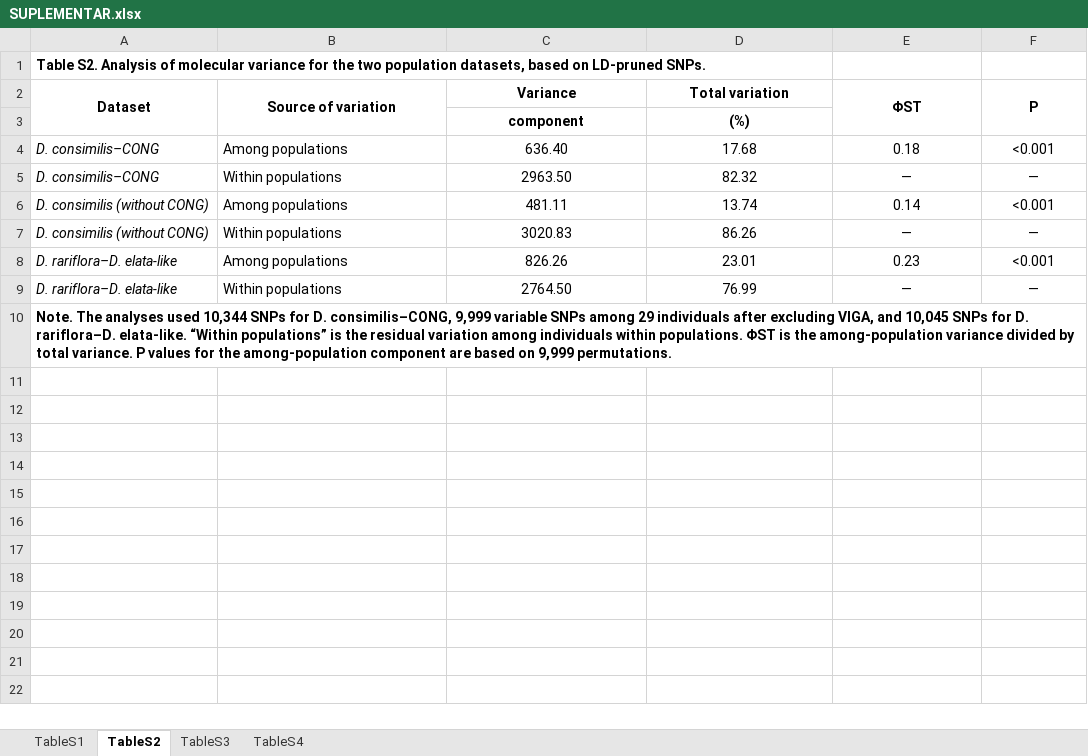
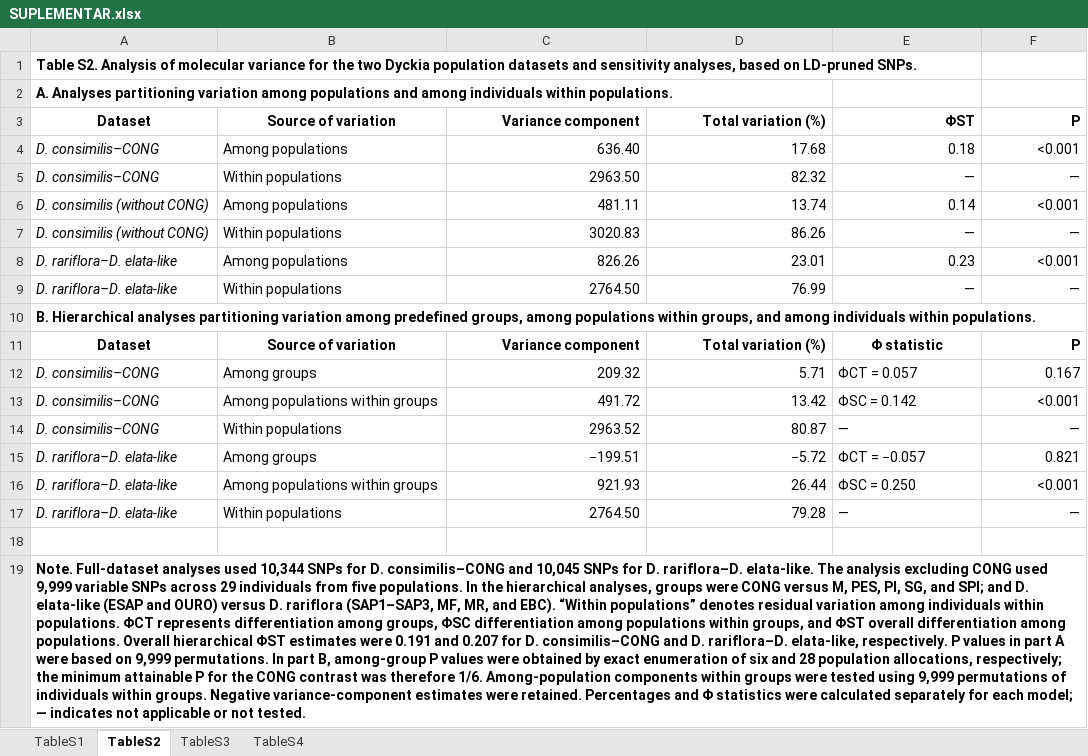
Before and after one commit to joaorabelooo/dyckia-population-genomics, an Excel workbook: supplementary/SUPLEMENTAR.xlsx, sheet TableS2, drawn as a sheet; values as stored, in another font and other column widths than the file's, no borders; removed rows and columns are numbered as before the commit, all else as after; the diff names each change by its address in the sheet, - before the commit and + after, or states it on an @@ line.

Commit message:
Add files via upload

```diff
--- a/supplementary/SUPLEMENTAR.xlsx (sheet TableS2)
+++ b/supplementary/SUPLEMENTAR.xlsx (sheet TableS2)
-A1: …the two population datasets, based on…
+A1: …the two Dyckia population datasets and sensitivity analyses, based on…
+row 2: A. Analyses partitioning variation among populations and among individuals within populations.
-A2:A3 merged
-B2:B3 merged
-C3: Variance
+C3: Variance component
-C3:F3 alignment: center
+C3:F3 alignment: right
-D3: Total variation
+D3: Total variation (%)
-E2:E3 merged
-F2:F3 merged
-row 3:  |  | component | (%)
-C4:F9 alignment: center
+C4:F9 alignment: right
-A10: Note. The analyses used 10,344 SNPs for D. consimilis–CONG, 9,999 variable SNPs among 29 individuals after excluding VIGA, and 10,045 SNPs for D. rariflora–D. elata-like. “Within populations” is the residual variation among individuals within populations. ΦST is the among-population variance divided by total variance. P values for the among-population component are based on 9,999 permutations.
+A10: B. Hierarchical analyses partitioning variation among predefined groups, among populations within groups, and among individuals within populations.
+row 11: Dataset | Source of variation | Variance component | Total variation (%) | Φ statistic | P
+row 12: D. consimilis–CONG | Among groups | 209.32 | 5.71 | ΦCT = 0.057 | 0.167
+row 13: D. consimilis–CONG | Among populations within groups | 491.72 | 13.42 | ΦSC = 0.142 | <0.001
+row 14: D. consimilis–CONG | Within populations | 2963.52 | 80.87 | — | —
+row 15: D. rariflora–D. elata-like | Among groups | −199.51 | −5.72 | ΦCT = −0.057 | 0.821
+row 16: D. rariflora–D. elata-like | Among populations within groups | 921.93 | 26.44 | ΦSC = 0.250 | <0.001
+row 17: D. rariflora–D. elata-like | Within populations | 2764.50 | 79.28 | — | —
+row 18: (empty)
+row 19: Note. Full-dataset analyses used 10,344 SNPs for D. consimilis–CONG and 10,045 SNPs for D. rariflora–D. elata-like. The analysis excluding CONG used 9,999 variable SNPs across 29 individuals from five populations. In the hierarchical analyses, groups were CONG versus M, PES, PI, SG, and SPI; and D. elata-like (ESAP and OURO) versus D. rariflora (SAP1–SAP3, MF, MR, and EBC). “Within populations” denotes residual variation among individuals within populations. ΦCT represents differentiation among groups, ΦSC differentiation among populations within groups, and ΦST overall differentiation among populations. Overall hierarchical ΦST estimates were 0.191 and 0.207 for D. consimilis–CONG and D. rariflora–D. elata-like, respectively. P values in part A were based on 9,999 permutations. In part B, among-group P values were obtained by exact enumeration of six and 28 population allocations, respectively; the minimum attainable P for the CONG contrast was therefore 1/6. Among-population components within groups were tested using 9,999 permutations of individuals within groups. Negative variance-component estimates were retained. Percentages and Φ statistics were calculated separately for each model; — indicates not applicable or not tested.
```
